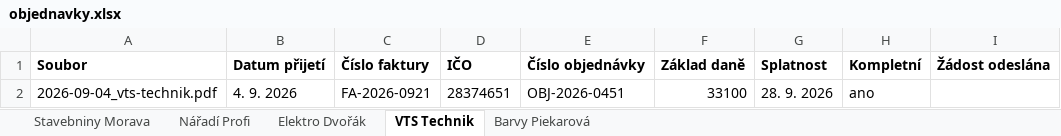
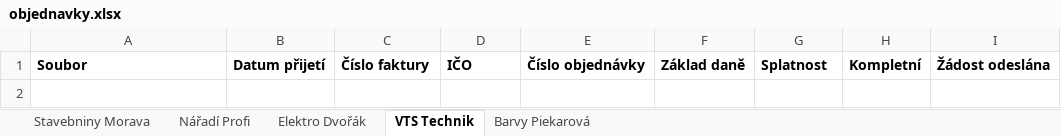
Before and after one commit to cajpij/dek, an Excel workbook: cviceni/faktury-kontrola/data/objednavky.xlsx, sheet VTS Technik, drawn as a sheet; values as stored, in another font and other column widths than the file's, no borders; the diff names each change by its address in the sheet, - before the commit and + after, or states it on an @@ line.

```diff
--- a/cviceni/faktury-kontrola/data/objednavky.xlsx (sheet VTS Technik)
+++ b/cviceni/faktury-kontrola/data/objednavky.xlsx (sheet VTS Technik)
-row 2: 2026-09-04_vts-technik.pdf | 4. 9. 2026 | FA-2026-0921 | 28374651 | OBJ-2026-0451 | 33100 | 28. 9. 2026 | ano
```
Also changed, not shown: sheet Stavebniny Morava, sheet Nářadí Profi, sheet Elektro Dvořák, sheet Barvy Piekarová, 5 other files.
